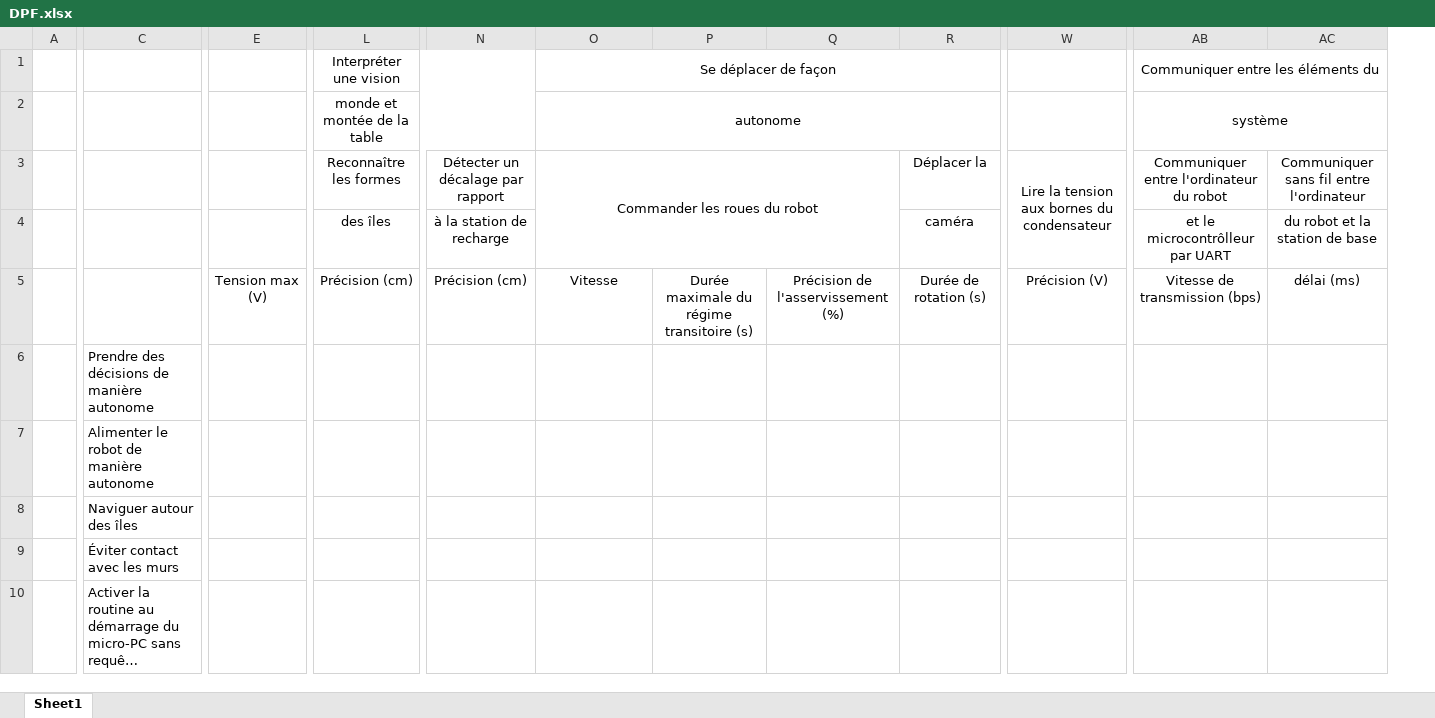
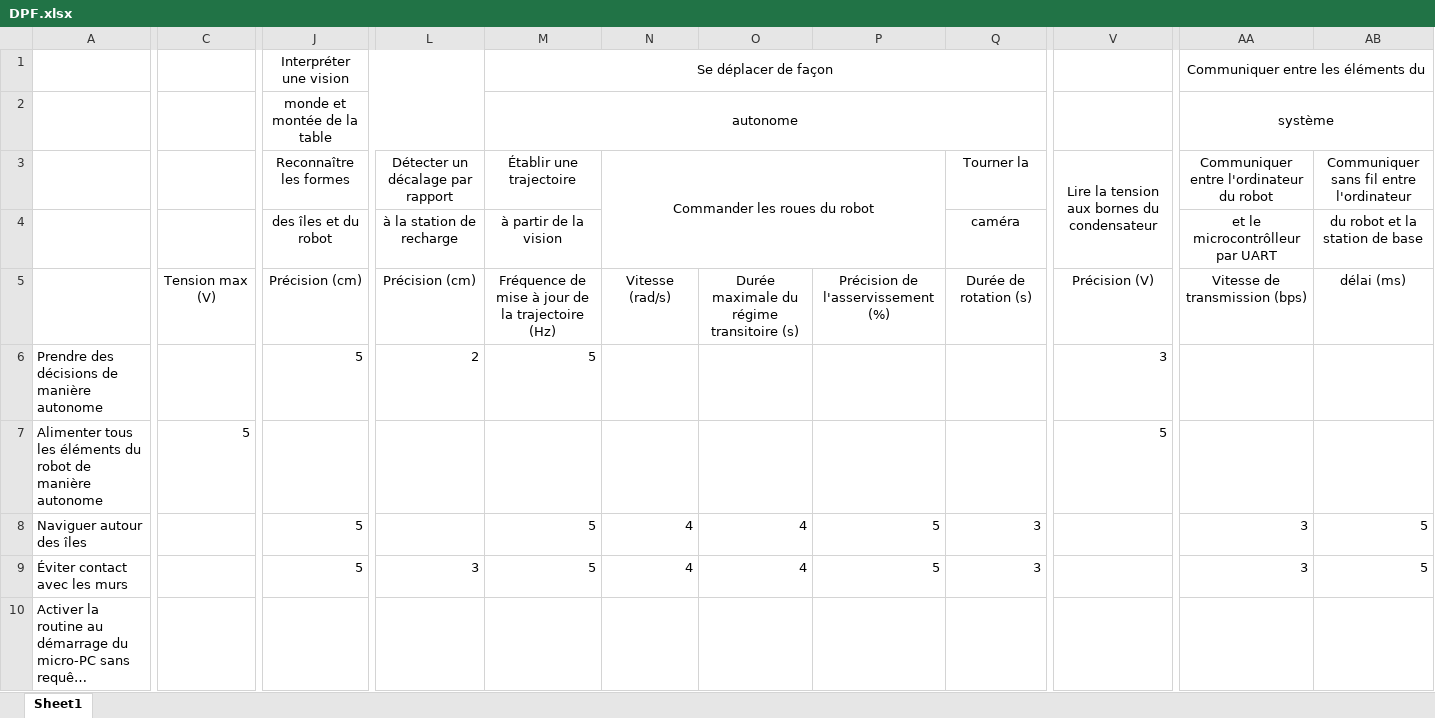
Before and after one commit to jmprovencher/Treasure-Picker-Robot, an Excel workbook: Remises/Remise 2/DPF.xlsx, sheet Sheet1, drawn as a sheet; only a part is shown, gaps mark what is left out; long unchanged cells end in …; values as stored, in another font and other column widths than the file's, no borders; removed rows and columns are numbered as before the commit, all else as after; rows hold the shown columns only; the diff covers the shown part only; the diff names each change by its address in the sheet, - before the commit and + after, or states it on an @@ line.

```diff
--- a/Remises/Remise 2/DPF.xlsx (sheet Sheet1)
+++ b/Remises/Remise 2/DPF.xlsx (sheet Sheet1)
-column A, empty
-column E, row 5: Tension max (V)
+column C, row 5: Tension max (V)
+column N, rows 3-5: Commander les roues du robot |  | Vitesse (rad/s); rows 8-9: 4 | 4
-M3: Commander les roues du robot
+M3: Établir une trajectoire
-O3:Q4 merged
-Q3: Déplacer la
+Q3: Tourner la
-J4: des îles
+J4: des îles et du robot
-M4: (empty)
+M4: à partir de la vision
-M5: Vitesse
+M5: Fréquence de mise à jour de la trajectoire (Hz)
-J6: (empty)
+J6: 5
-L6: (empty)
+L6: 2
-M6: (empty)
+M6: 5
-V6: (empty)
+V6: 3
-row 7:  | Alimenter le robot de manière autonome
+row 7: Alimenter tous les éléments du robot de manière autonome | 5 |  |  |  |  |  |  |  | 5
-J8:J9: (empty)
+J8:J9: 5
-M8:M9: (empty)
+M8:M9: 5
-O8:O9: (empty)
+O8:O9: 4
-P8:P9: (empty)
+P8:P9: 5
-Q8:Q9: (empty)
+Q8:Q9: 3
-AA8:AA9: (empty)
+AA8:AA9: 3
-AB8:AB9: (empty)
+AB8:AB9: 5
-L9: (empty)
+L9: 3
```
Also changed, not shown: 1 added row, 1 removed row, 1 removed column and 56 edited cells elsewhere in this sheet, 1 other file.
